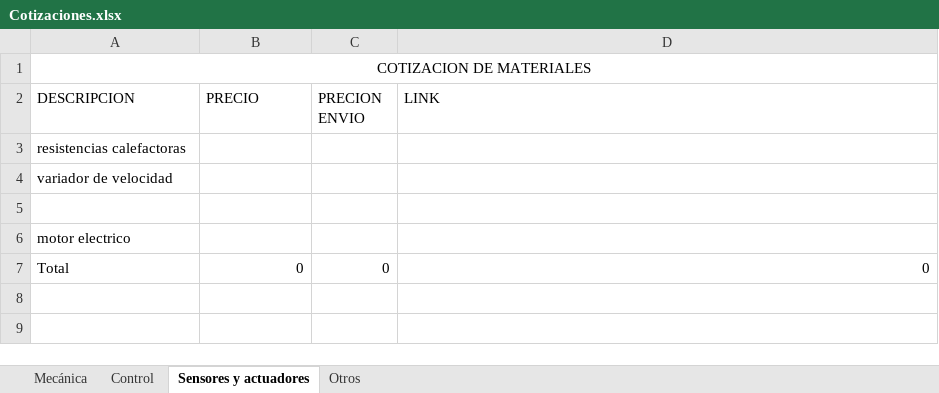
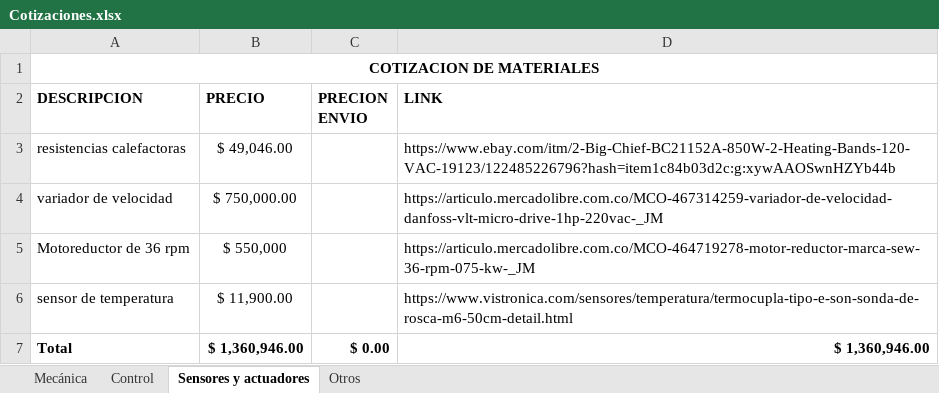
Before and after one commit to ingmiguelbareno/Extrusor-de-filamento-, an Excel workbook: Cotizaciones/Cotizaciones.xlsx, sheet Sensores y actuadores, drawn as a sheet; values as stored, in another font and other column widths than the file's, no borders; removed rows and columns are numbered as before the commit, all else as after; the diff names each change by its address in the sheet, - before the commit and + after, or states it on an @@ line.

```diff
--- a/Cotizaciones/Cotizaciones.xlsx (sheet Sensores y actuadores)
+++ b/Cotizaciones/Cotizaciones.xlsx (sheet Sensores y actuadores)
-A1 bold: off
+A1 bold: on
-A2:D2 bold: off
+A2:D2 bold: on
-B3 (PRECIO): (empty)
+B3 (PRECIO): $ 49,046.00
-D3 (LINK): (empty)
+D3 (LINK): https://www.ebay.com/itm/2-Big-Chief-BC21152A-850W-2-Heating-Bands-120-VAC-19123/122485226796?hash=item1c84b03d2c:g:xywAAOSwnHZYb44b
-B4 (PRECIO): (empty)
+B4 (PRECIO): $ 750,000.00
-D4 (LINK): (empty)
+D4 (LINK): https://articulo.mercadolibre.com.co/MCO-467314259-variador-de-velocidad-danfoss-vlt-micro-drive-1hp-220vac-_JM
-row 5: (empty)
+row 5: Motoreductor de 36 rpm | $ 550,000 |  | https://articulo.mercadolibre.com.co/MCO-464719278-motor-reductor-marca-sew-36-rpm-075-kw-_JM
-row 6: motor electrico
+row 6: sensor de temperatura | $ 11,900.00 |  | https://www.vistronica.com/sensores/temperatura/termocupla-tipo-e-son-sonda-de-rosca-m6-50cm-detail.html
-A7:D7 bold: off
+A7:D7 bold: on
-B7 (PRECIO): 0
+B7 (PRECIO): $ 1,360,946.00
-C7 (PRECION ENVIO): 0
+C7 (PRECION ENVIO): $ 0.00
-D7 (LINK): 0
+D7 (LINK): $ 1,360,946.00
```
Also changed, not shown: sheet Otros, sheet Mecánica, sheet Control, 2 other files.
